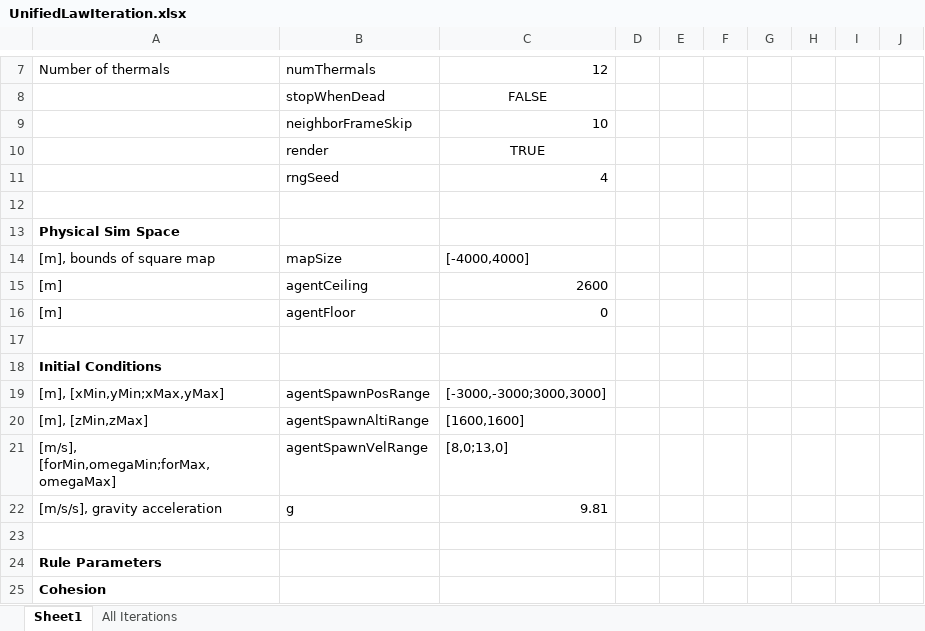
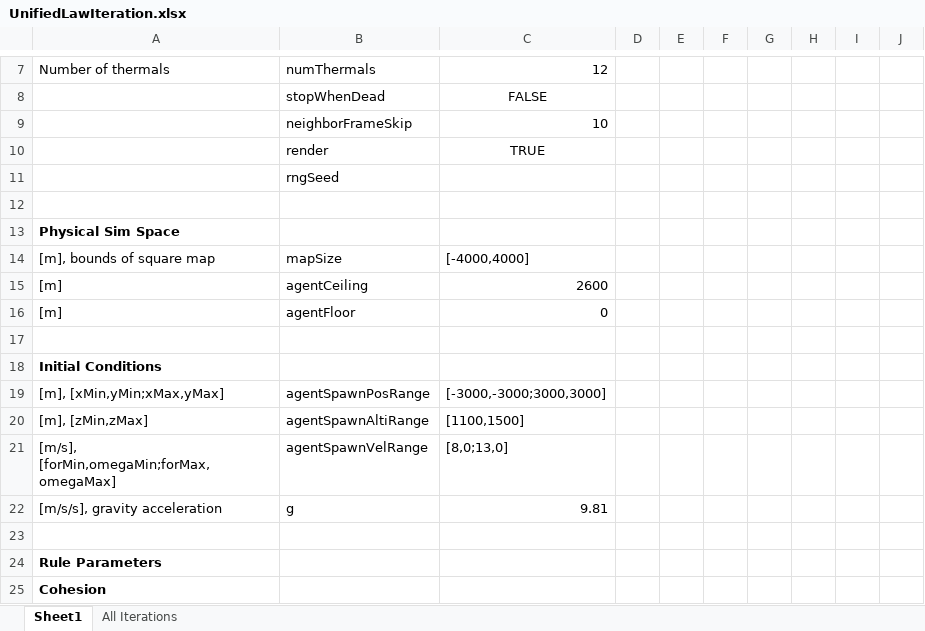
Before and after one commit to wvu-robotics/REU_MatlabSim, an Excel workbook: matlab/REU_2022/Topic_3_Soaring/Sim_Draft_1/Code_of_Laws/UnifiedLawIteration.xlsx, sheet Sheet1, drawn as a sheet; only a part is shown, gaps mark what is left out; values as stored, in another font and other column widths than the file's, no borders; the diff covers the shown part only; the diff names each change by its address in the sheet, - before the commit and + after, or states it on an @@ line.

```diff
--- a/matlab/REU_2022/Topic_3_Soaring/Sim_Draft_1/Code_of_Laws/UnifiedLawIteration.xlsx (sheet Sheet1)
+++ b/matlab/REU_2022/Topic_3_Soaring/Sim_Draft_1/Code_of_Laws/UnifiedLawIteration.xlsx (sheet Sheet1)
-C11: 4
+C11: (empty)
-C20: [1600,1600]
+C20: [1100,1500]
```
Also changed, not shown: 1 added row and 26 edited cells elsewhere in this sheet, 1 other file.
